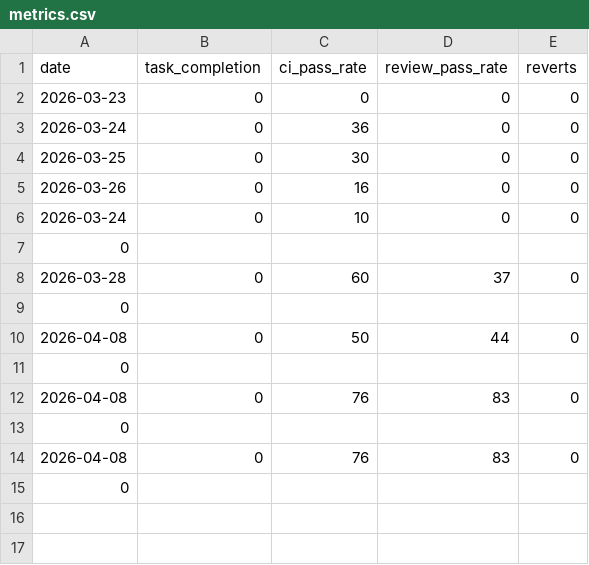
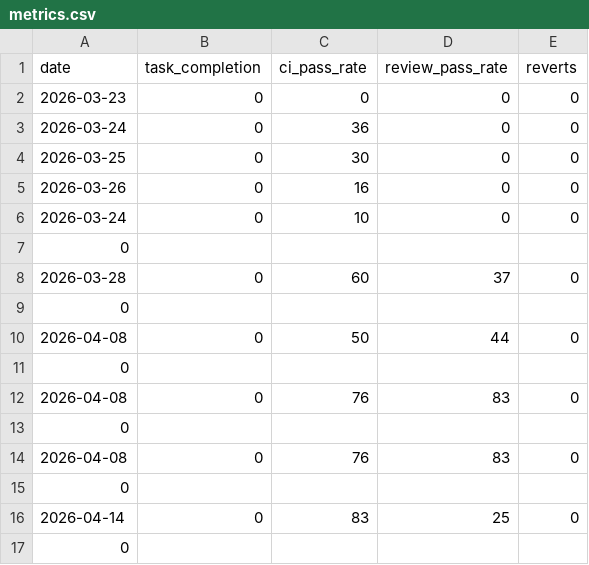
Before and after one commit to dgmolla/fitsy, a CSV file: proj-mgmt/metrics.csv, drawn as a sheet; the diff names each change by its address in the sheet, - before the commit and + after, or states it on an @@ line.

```diff
--- a/proj-mgmt/metrics.csv
+++ b/proj-mgmt/metrics.csv
+row 16: 2026-04-14 | 0 | 83 | 25 | 0
+row 17: 0
```
